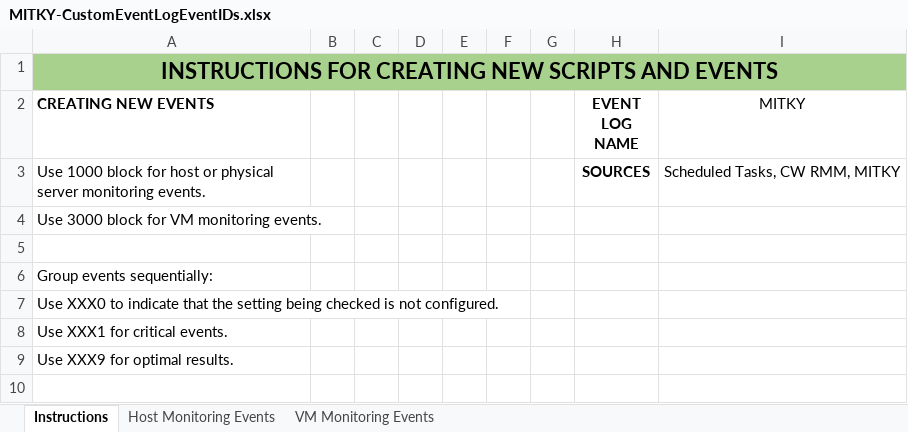
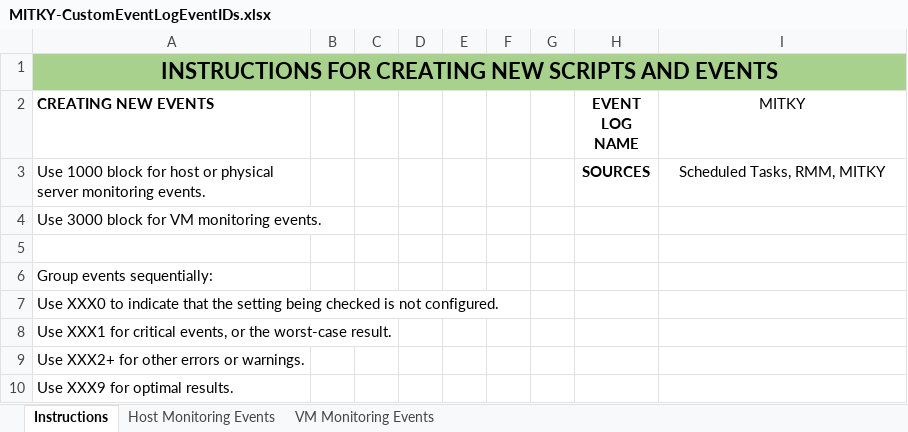
Before and after one commit to MayfieldITKY/RMMCustomMonitors, an Excel workbook: MITKY-CustomEventLogEventIDs.xlsx, sheet Instructions, drawn as a sheet; values as stored, in another font and other column widths than the file's, no borders; the diff names each change by its address in the sheet, - before the commit and + after, or states it on an @@ line.

```diff
--- a/MITKY-CustomEventLogEventIDs.xlsx (sheet Instructions)
+++ b/MITKY-CustomEventLogEventIDs.xlsx (sheet Instructions)
-I3 (MITKY): Scheduled Tasks, CW RMM, MITKY
+I3 (MITKY): Scheduled Tasks, RMM, MITKY
-A8 (CREATING NEW EVENTS): Use XXX1 for critical events.
+A8 (CREATING NEW EVENTS): Use XXX1 for critical events, or the worst-case result.
+row 9: Use XXX2+ for other errors or warnings.
```
Also changed, not shown: sheet Host Monitoring Events, 1 other file.
